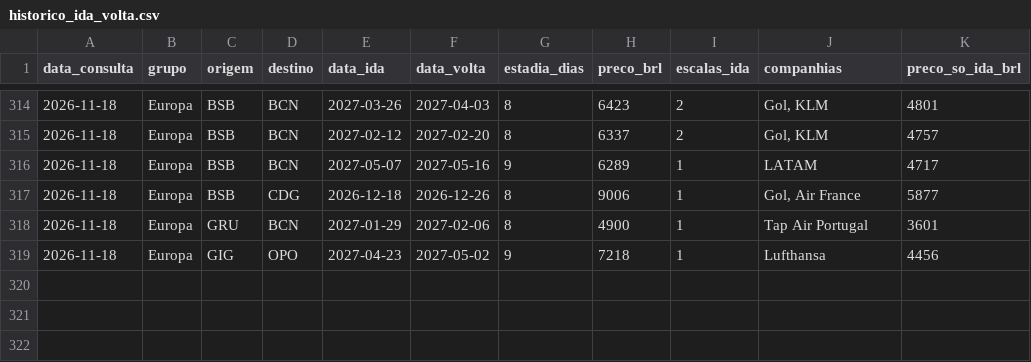
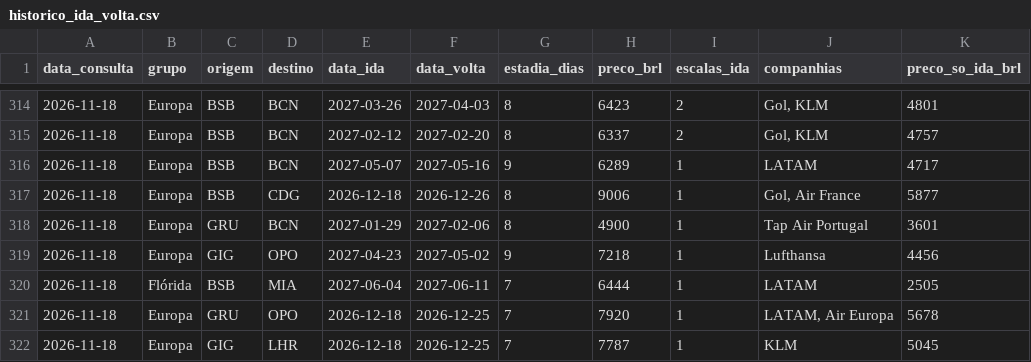
Before and after one commit to tialgabrielzqrm/bot-passagens, a CSV file: dados/historico_ida_volta.csv, drawn as a sheet; only a part is shown, gaps mark what is left out.

```diff
--- a/dados/historico_ida_volta.csv
+++ b/dados/historico_ida_volta.csv
@@ -319 +319,4 @@ data_consulta,grupo,origem,destino,data_ida,data_volta,estadia_dias,preco_brl,es
 2026-11-18,Europa,GIG,OPO,2027-04-23,2027-05-02,9,7218,1,Lufthansa,4456
+2026-11-18,Flórida,BSB,MIA,2027-06-04,2027-06-11,7,6444,1,LATAM,2505
+2026-11-18,Europa,GRU,OPO,2026-12-18,2026-12-25,7,7920,1,"LATAM, Air Europa",5678
+2026-11-18,Europa,GIG,LHR,2026-12-18,2026-12-25,7,7787,1,KLM,5045
```
Also changed, not shown: dados/historico.csv, 2 other files.
